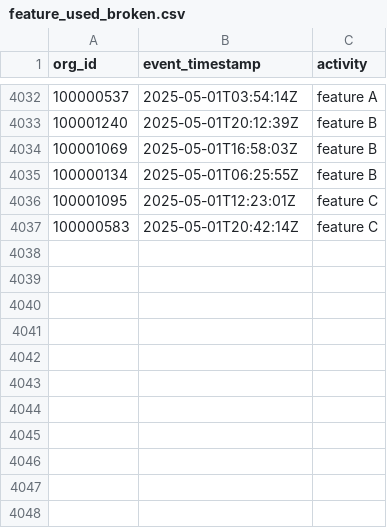
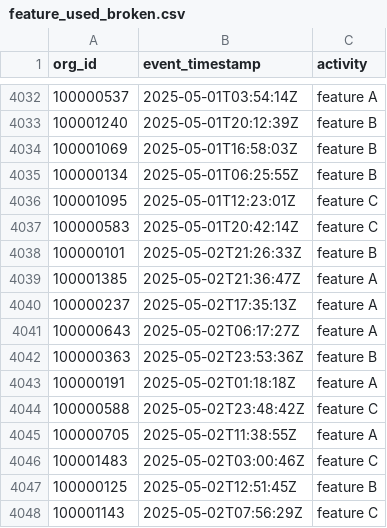
Before and after one commit to datafold/demo, a CSV file: datagen/feature_used_broken.csv, drawn as a sheet; only a part is shown, gaps mark what is left out.

```diff
--- a/datagen/feature_used_broken.csv
+++ b/datagen/feature_used_broken.csv
@@ -4037 +4037,12 @@ org_id,event_timestamp,activity
 100000583,2025-05-01T20:42:14Z,feature C
+100000101,2025-05-02T21:26:33Z,feature B
+100001385,2025-05-02T21:36:47Z,feature A
+100000237,2025-05-02T17:35:13Z,feature A
+100000643,2025-05-02T06:17:27Z,feature A
+100000363,2025-05-02T23:53:36Z,feature B
+100000191,2025-05-02T01:18:18Z,feature A
+100000588,2025-05-02T23:48:42Z,feature C
+100000705,2025-05-02T11:38:55Z,feature A
+100001483,2025-05-02T03:00:46Z,feature C
+100000125,2025-05-02T12:51:45Z,feature B
+100001143,2025-05-02T07:56:29Z,feature C
```
Also changed, not shown: datagen/feature_used.csv, datagen/user_created.csv, 12 other files.
